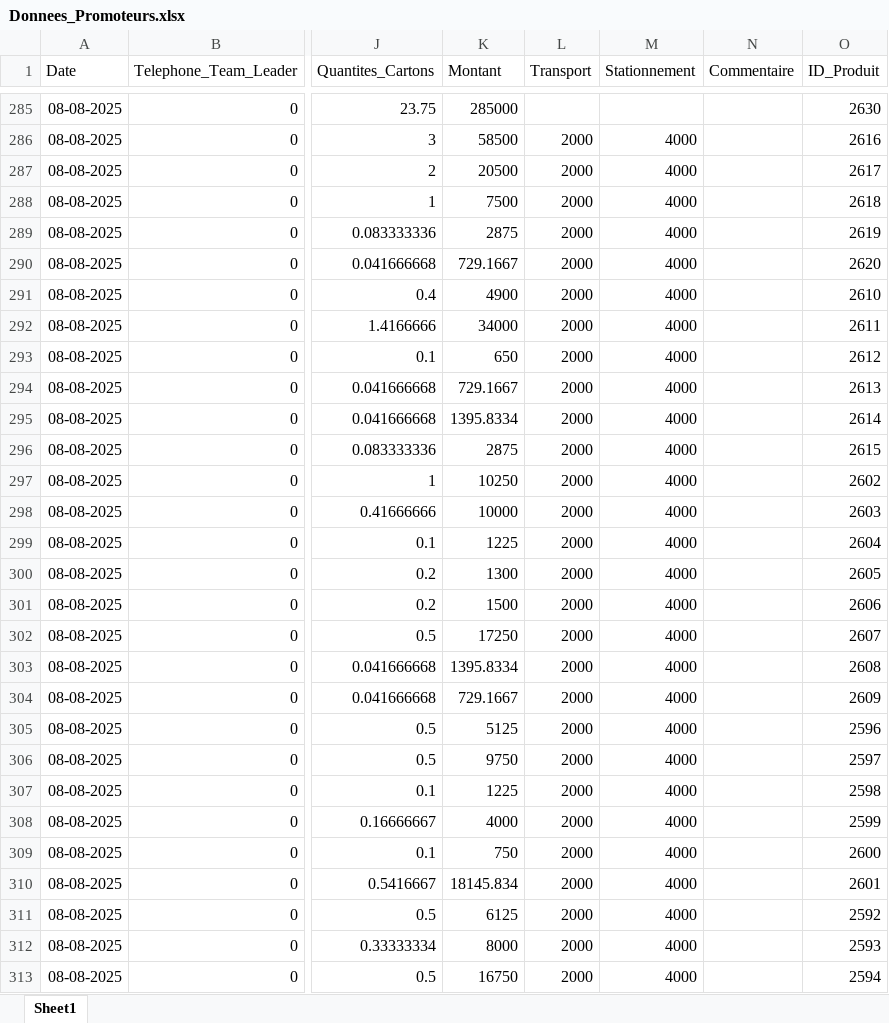
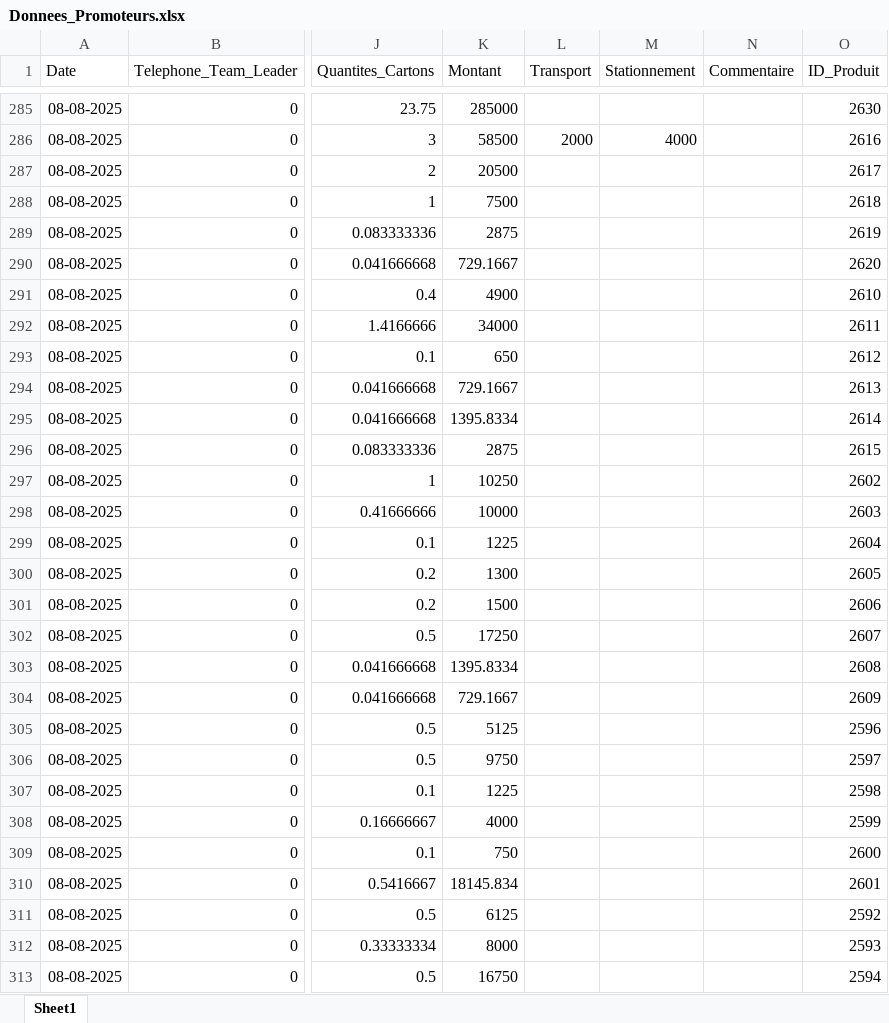
Before and after one commit to abdoulaye1301/Promoteur, an Excel workbook: Donnees_Promoteurs.xlsx, sheet Sheet1, drawn as a sheet; only a part is shown, gaps mark what is left out; values as stored, in another font and other column widths than the file's, no borders; the diff covers the shown part only; the diff names each change by its address in the sheet, - before the commit and + after, or states it on an @@ line.

Commit message:
Le 09

```diff
--- a/Donnees_Promoteurs.xlsx (sheet Sheet1)
+++ b/Donnees_Promoteurs.xlsx (sheet Sheet1)
-L287:L313 (Transport): 2000
+L287:L313 (Transport): (empty)
-M287:M313 (Stationnement): 4000
+M287:M313 (Stationnement): (empty)
```
Also changed, not shown: 654 edited cells elsewhere in this sheet.
